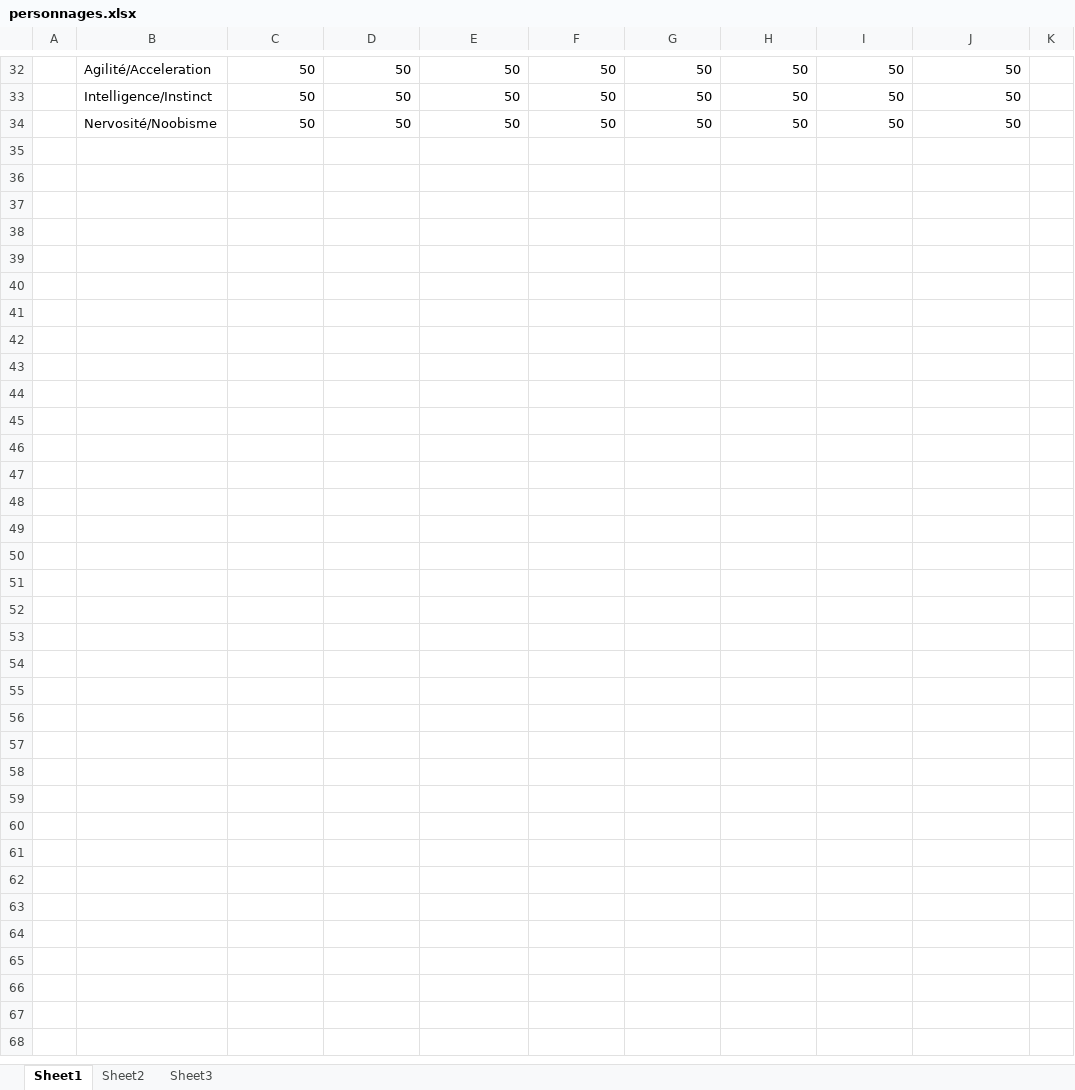
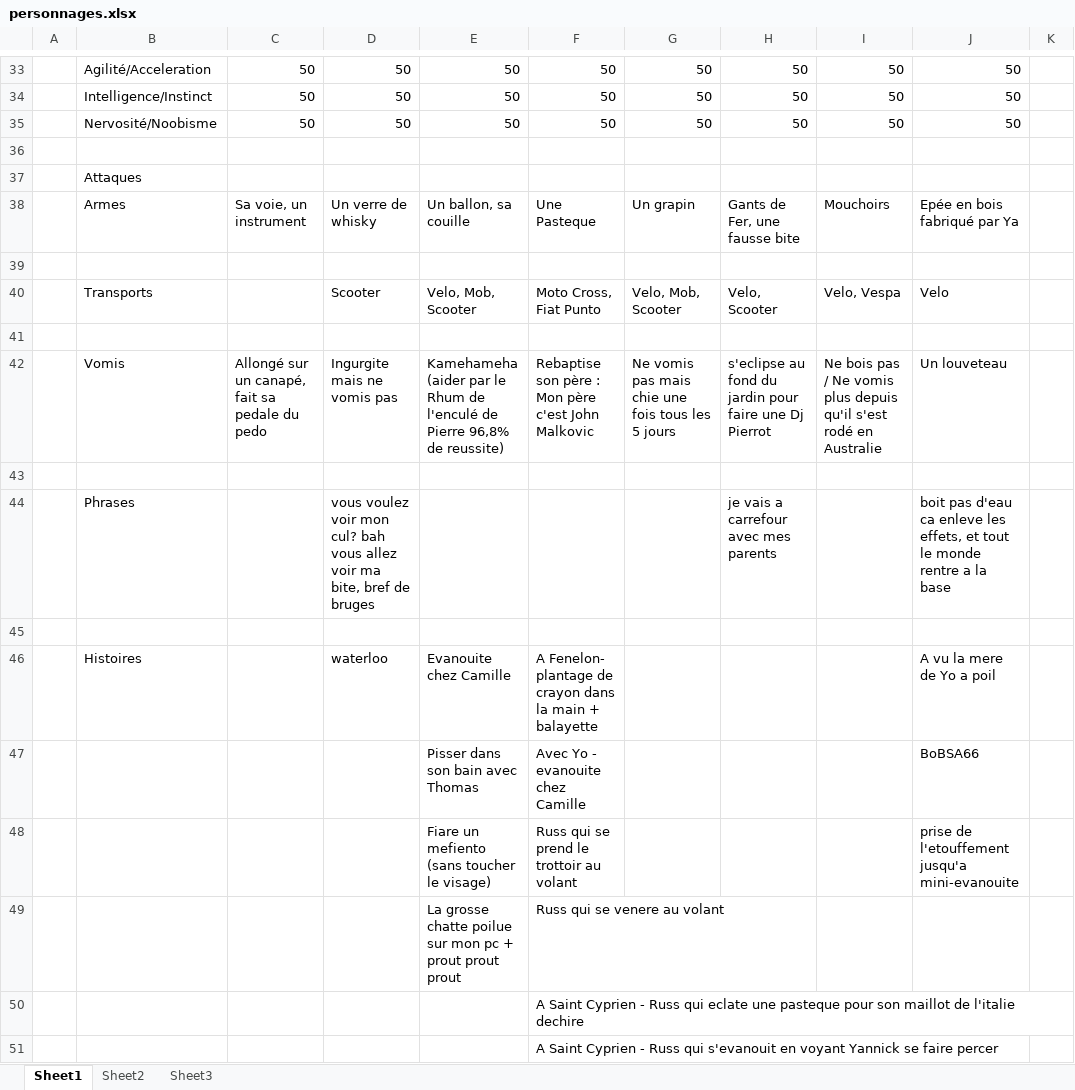
Before and after one commit to Johann1306/YoRepo-Games, an Excel workbook: LeTerrain-LeJeu/src/main/resources/fichiers/personnages.xlsx, sheet Sheet1, drawn as a sheet; only a part is shown, gaps mark what is left out; values as stored, in another font and other column widths than the file's, no cell formats; the diff covers the shown part only; the diff names each change by its address in the sheet, - before the commit and + after, or states it on an @@ line.

```diff
--- a/LeTerrain-LeJeu/src/main/resources/fichiers/personnages.xlsx (sheet Sheet1)
+++ b/LeTerrain-LeJeu/src/main/resources/fichiers/personnages.xlsx (sheet Sheet1)
+row 36: (empty)
+row 37:  | Attaques
+row 38:  | Armes | Sa voie, un instrument | Un verre de whisky | Un ballon, sa couille | Une Pasteque | Un grapin | Gants de Fer, une fausse bite | Mouchoirs | Epée en bois fabriqué par Ya
+row 39: (empty)
+row 40:  | Transports |  | Scooter | Velo, Mob, Scooter | Moto Cross, Fiat Punto | Velo, Mob, Scooter | Velo, Scooter | Velo, Vespa | Velo
+row 41: (empty)
+row 42:  | Vomis | Allongé sur un canapé, fait sa pedale du pedo | Ingurgite mais ne vomis pas | Kamehameha (aider par le Rhum de l'enculé de Pierre 96,8% de reussite) | Rebaptise son père : Mon père c'est John Malkovic | Ne vomis pas mais chie une fois tous les 5 jours | s'eclipse au fond du jardin pour faire une Dj Pierrot | Ne bois pas / Ne vomis plus depuis qu'il s'est rodé en Australie | Un louveteau
+row 43: (empty)
+row 44:  | Phrases |  | vous voulez voir mon cul? bah vous allez voir ma bite, bref de bruges |  |  |  | je vais a carrefour avec mes parents |  | boit pas d'eau ca enleve les effets, et tout le monde rentre a la base
+row 45: (empty)
+row 46:  | Histoires |  | waterloo | Evanouite chez Camille | A Fenelon- plantage de crayon dans la main + balayette |  |  |  | A vu la mere de Yo a poil
+row 47:  |  |  |  | Pisser dans son bain avec Thomas | Avec Yo - evanouite chez Camille |  |  |  | BoBSA66
+row 48:  |  |  |  | Fiare un mefiento (sans toucher le visage) | Russ qui se prend le trottoir au volant |  |  |  | prise de l'etouffement jusqu'a mini-evanouite
+row 49:  |  |  |  | La grosse chatte poilue sur mon pc + prout prout prout | Russ qui se venere au volant
+row 50:  |  |  |  |  | A Saint Cyprien - Russ qui eclate une pasteque pour son maillot de l'italie dechire
+row 51:  |  |  |  |  | A Saint Cyprien - Russ qui s'evanouit en voyant Yannick se faire percer
```
Also changed, not shown: 7 added rows, 6 removed rows and 15 edited cells elsewhere in this sheet, cell formats, 38 other files.
